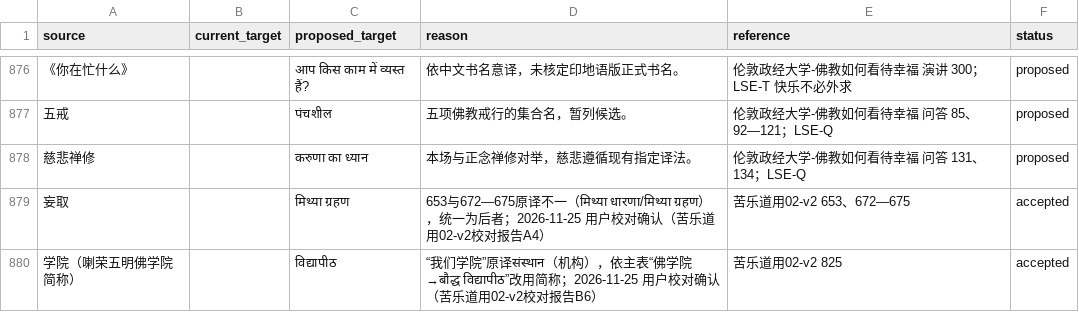
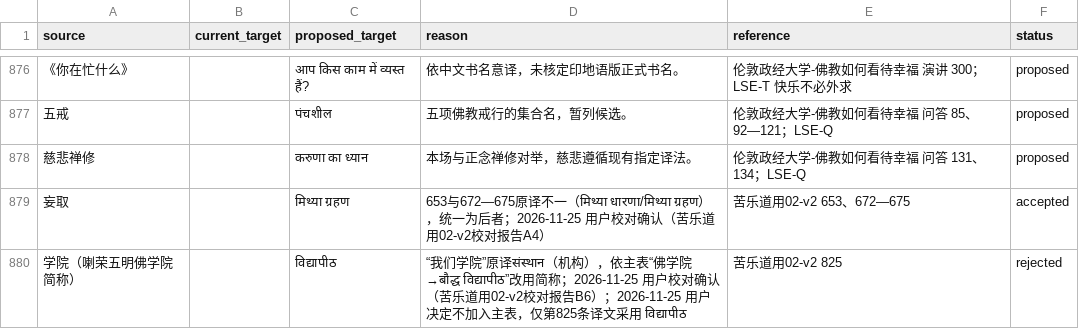
Before and after one commit to Liupeiqie/chinese-hindi-subtitles-translation, a CSV file: terminology/proposals.csv, drawn as a sheet; only a part is shown, gaps mark what is left out; the diff names each change by its address in the sheet, - before the commit and + after, or states it on an @@ line.

```diff
--- a/terminology/proposals.csv
+++ b/terminology/proposals.csv
-D880 (reason): …报告B6）
+D880 (reason): …报告B6）；2026-11-25 用户决定不加入主表，仅第825条译文采用 विद्यापीठ
-F880 (status): accepted
+F880 (status): rejected
```
Also changed, not shown: projects/苦乐道用02-v2/glossary/glossary.csv, terminology/glossary.csv, 13 other files.
